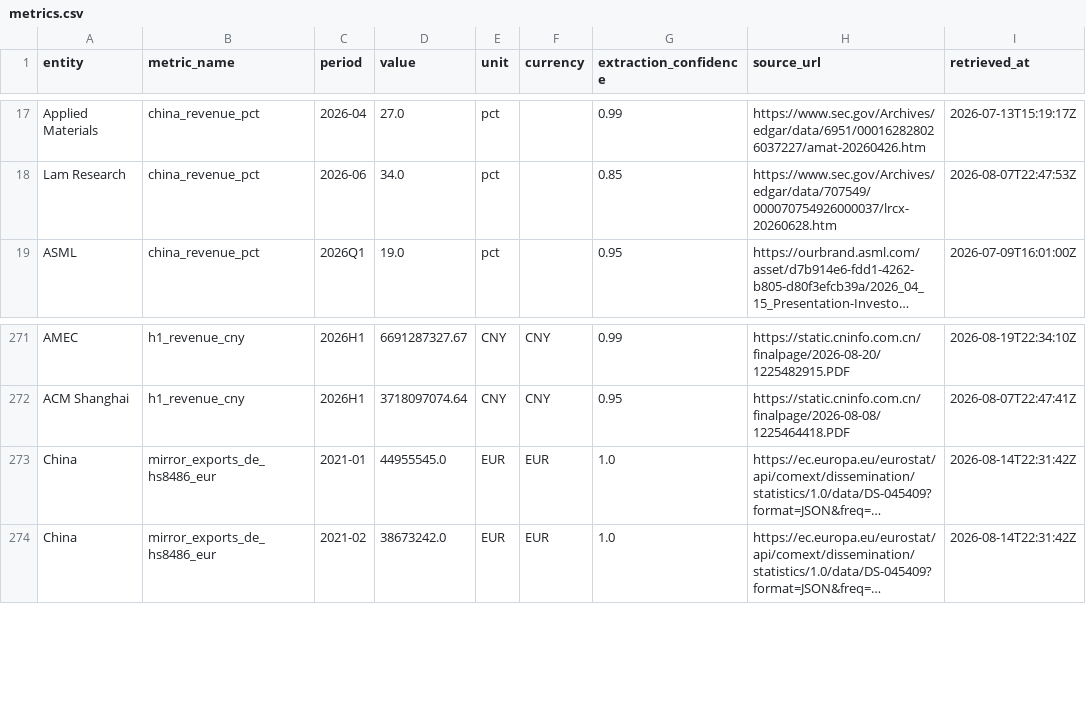
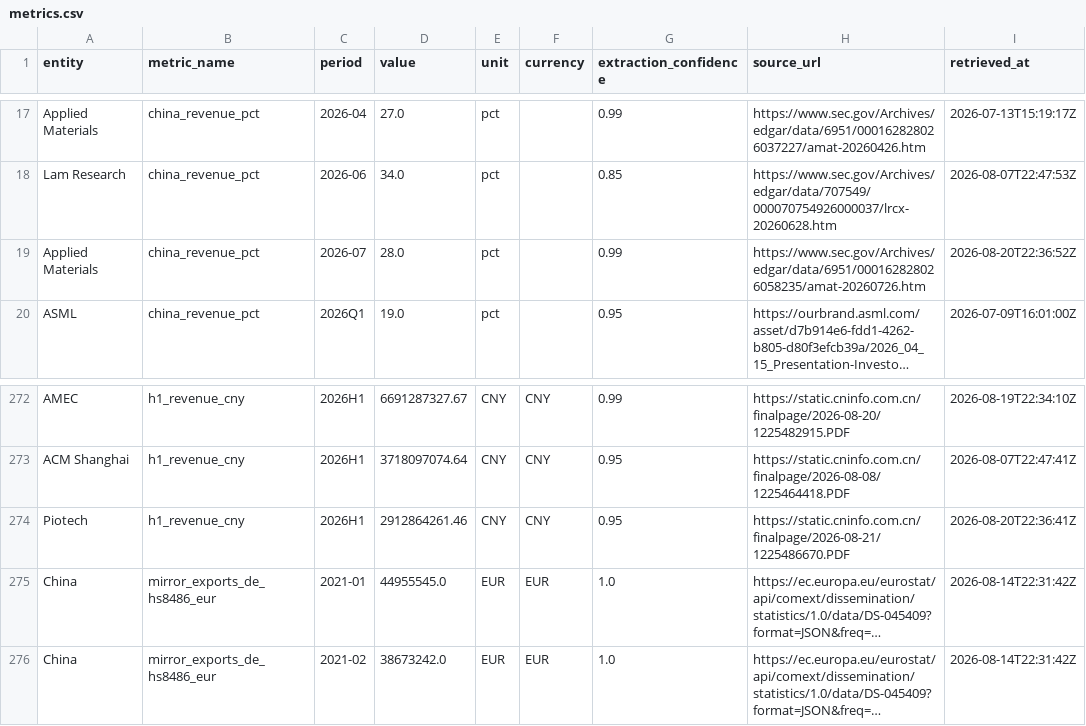
Before and after one commit to xiajason6-web/GeoMacro2, a CSV file: data/exports/metrics.csv, drawn as a sheet; only a part is shown, gaps mark what is left out; long unchanged cells end in …; the diff names each change by its address in the sheet, - before the commit and + after, or states it on an @@ line.

```diff
--- a/data/exports/metrics.csv
+++ b/data/exports/metrics.csv
+row 19: Applied Materials | china_revenue_pct | 2026-07 | 28.0 | pct |  | 0.99 | https://www.sec.gov/Archives/edgar/data/6951/000162828026058235/amat-20260726.htm | 2026-08-20T22:36:52Z
+row 274: Piotech | h1_revenue_cny | 2026H1 | 2912864261.46 | CNY | CNY | 0.95 | https://static.cninfo.com.cn/finalpage/2026-08-21/1225486670.PDF | 2026-08-20T22:36:41Z
```
Also changed, not shown: data/exports/vendor_alpha.csv, 14 other files.
